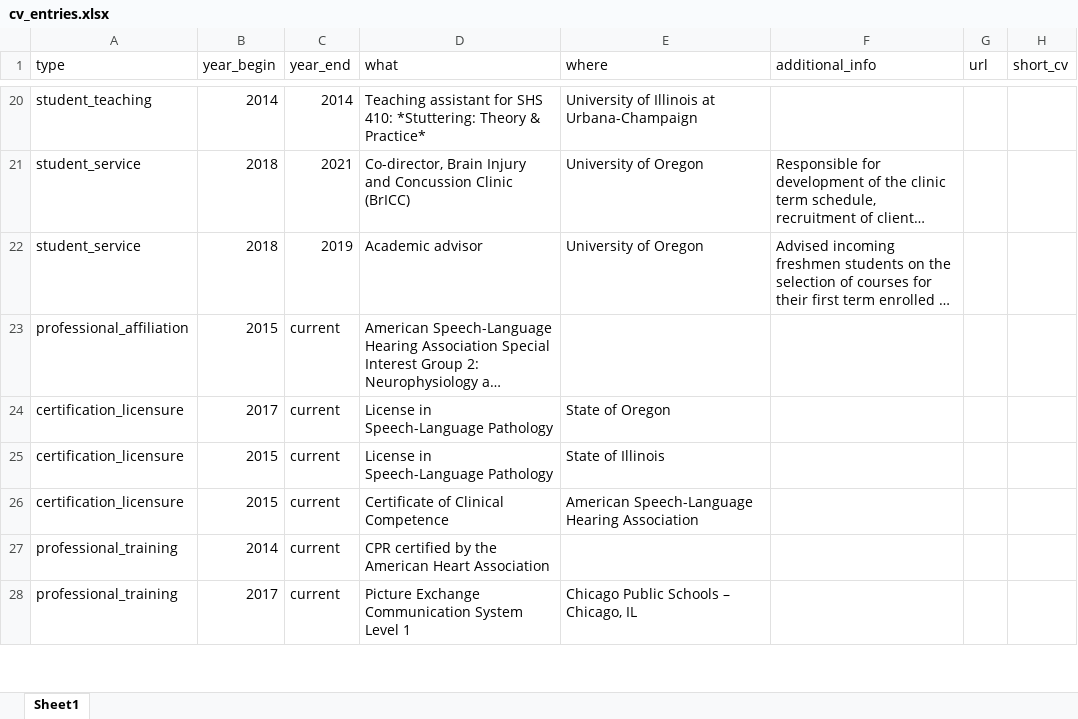
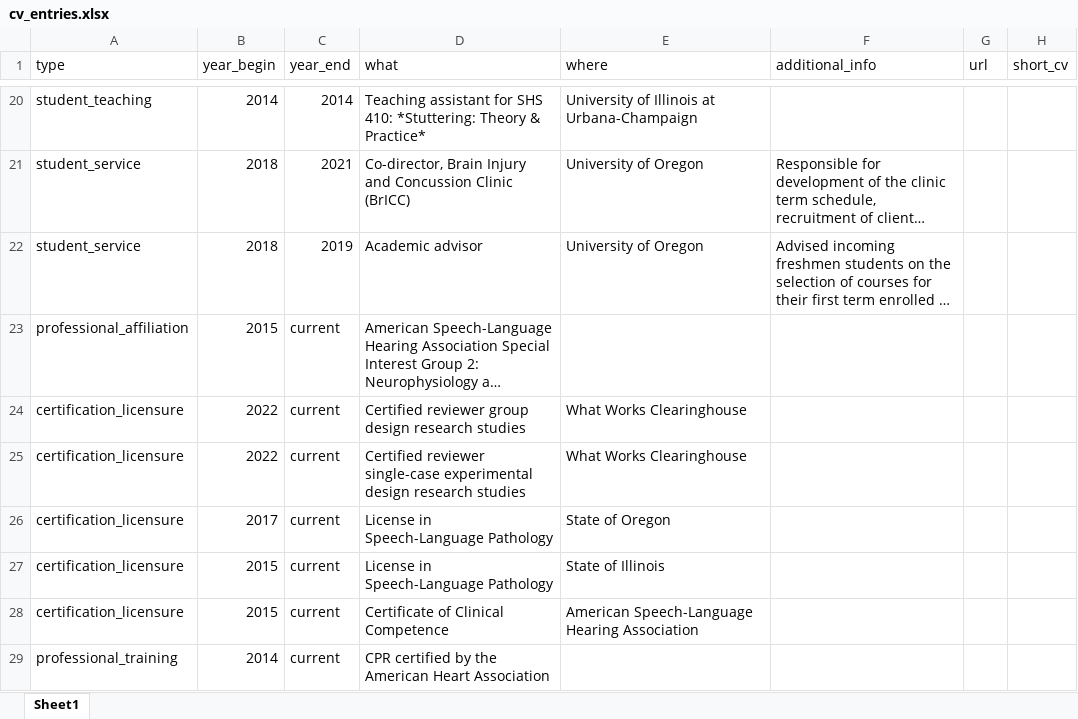
Before and after one commit to Jim-Wright90/wright_cv, an Excel workbook: data/cv_entries.xlsx, sheet Sheet1, drawn as a sheet; only a part is shown, gaps mark what is left out; the shorter side is filled out with more unchanged rows; long unchanged cells end in …; values as stored, in another font and other column widths than the file's, no borders; the diff names each change by its address in the sheet, - before the commit and + after, or states it on an @@ line.

Commit message:
certification updates

```diff
--- a/data/cv_entries.xlsx (sheet Sheet1)
+++ b/data/cv_entries.xlsx (sheet Sheet1)
+row 24: certification_licensure | 2022 | current | Certified reviewer group design research studies | What Works Clearinghouse
+row 25: certification_licensure | 2022 | current | Certified reviewer single-case experimental design research studies | What Works Clearinghouse
```
Also changed, not shown: 2 other files.
